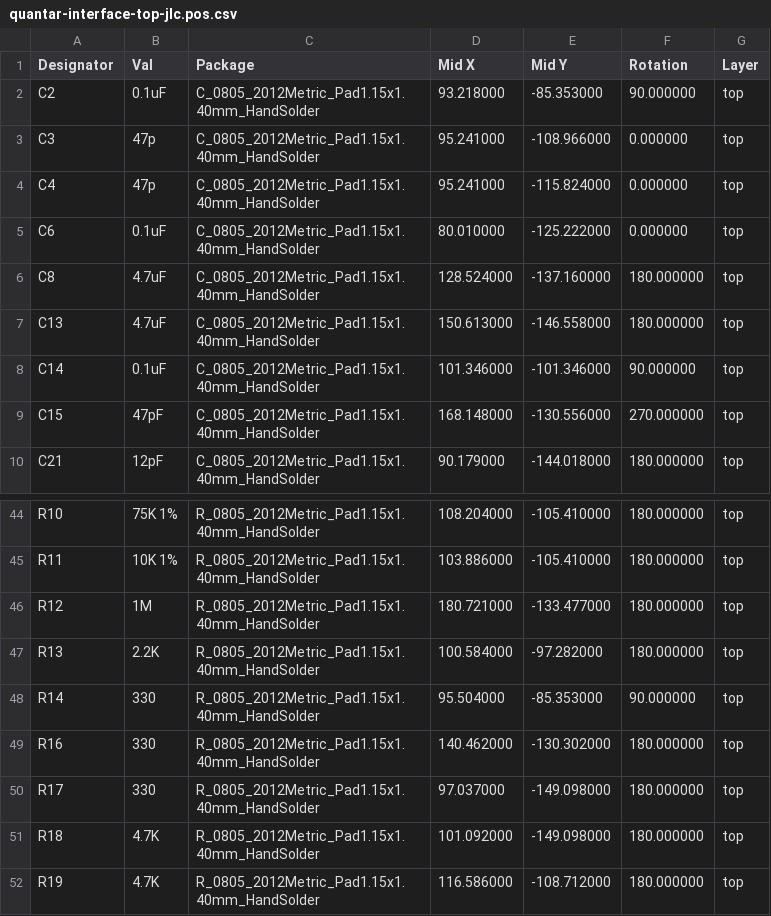
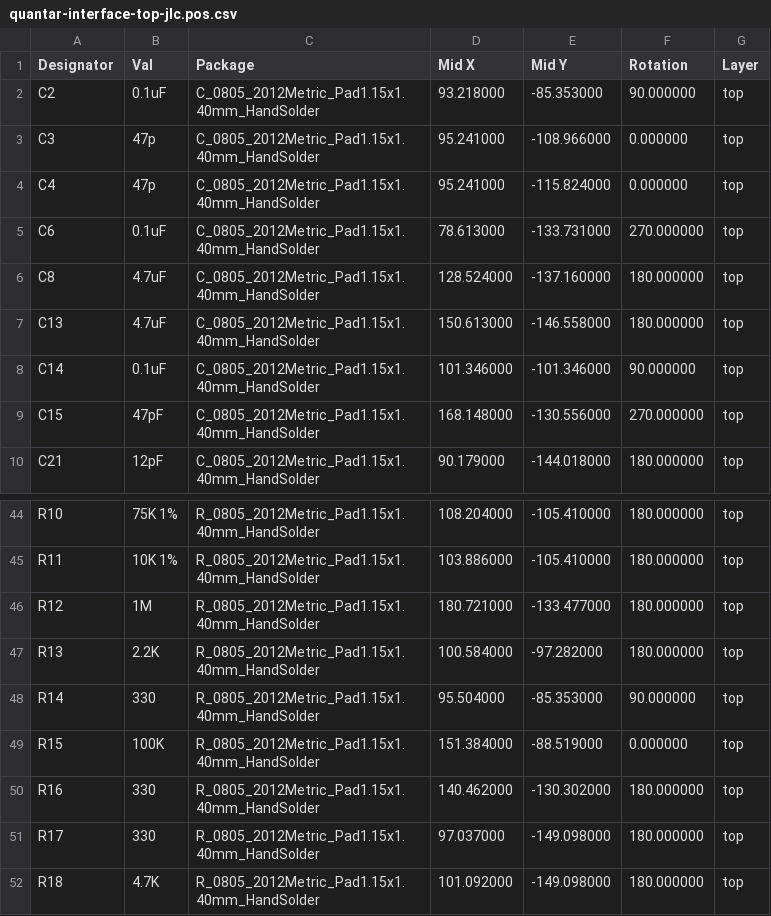
Before and after one commit to w1xm/quantar-interface, a CSV file: pcb/quantar-interface/pcba/quantar-interface-top-jlc.pos.csv, drawn as a sheet; only a part is shown, gaps mark what is left out; the shorter side is filled out with more unchanged rows.

```diff
--- a/pcb/quantar-interface/pcba/quantar-interface-top-jlc.pos.csv
+++ b/pcb/quantar-interface/pcba/quantar-interface-top-jlc.pos.csv
@@ -4,3 +4,3 @@ C3,47p,C_0805_2012Metric_Pad1.15x1.40mm_HandSolder,95.241000,-108.966000,0.00000
 C4,47p,C_0805_2012Metric_Pad1.15x1.40mm_HandSolder,95.241000,-115.824000,0.000000,top
-C6,0.1uF,C_0805_2012Metric_Pad1.15x1.40mm_HandSolder,80.010000,-125.222000,0.000000,top
+C6,0.1uF,C_0805_2012Metric_Pad1.15x1.40mm_HandSolder,78.613000,-133.731000,270.000000,top
 C8,4.7uF,C_0805_2012Metric_Pad1.15x1.40mm_HandSolder,128.524000,-137.160000,180.000000,top
@@ -48,2 +48,3 @@ R13,2.2K,R_0805_2012Metric_Pad1.15x1.40mm_HandSolder,100.584000,-97.282000,180.0
 R14,330,R_0805_2012Metric_Pad1.15x1.40mm_HandSolder,95.504000,-85.353000,90.000000,top
+R15,100K,R_0805_2012Metric_Pad1.15x1.40mm_HandSolder,151.384000,-88.519000,0.000000,top
 R16,330,R_0805_2012Metric_Pad1.15x1.40mm_HandSolder,140.462000,-130.302000,180.000000,top
```
Also changed, not shown: pcb/quantar-interface/pcba/jlcpcb_bom.csv, 18 other files.
